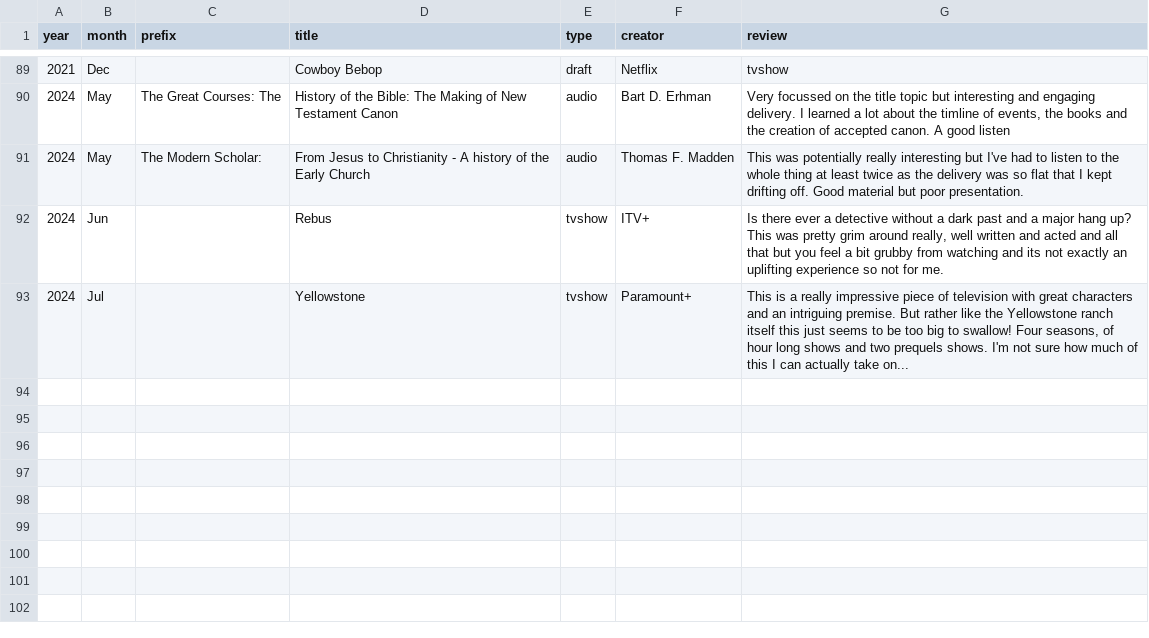
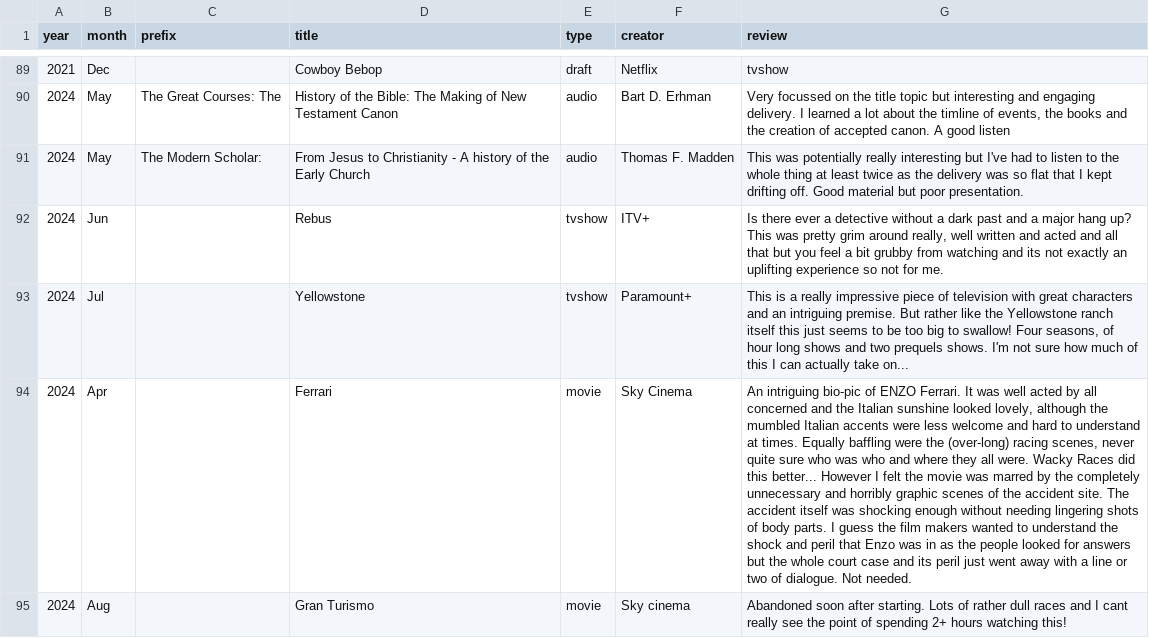
Before and after one commit to karlwilcox/website-build, a CSV file: _data/shorts.csv, drawn as a sheet; only a part is shown, gaps mark what is left out; the diff covers the shown part only; the diff names each change by its address in the sheet, - before the commit and + after, or states it on an @@ line.

```diff
--- a/_data/shorts.csv
+++ b/_data/shorts.csv
+row 94: 2024 | Apr |  | Ferrari | movie | Sky Cinema | An intriguing bio-pic of ENZO Ferrari. It was well acted by all concerned and the Italian sunshine looked lovely, although the mumbled Italian accents were less welcome and hard to understand at times. Equally baffling were the (over-long) racing scenes, never quite sure who was who and where they all were. Wacky Races did this better... However I felt the movie was marred by the completely unnecessary and horribly graphic scenes of the accident site. The accident itself was shocking enough without needing lingering shots of body parts. I guess the film makers wanted to understand the shock and peril that Enzo was in as the people looked for answers but the whole court case and its peril just went away with a line or two of dialogue. Not needed.
+row 95: 2024 | Aug |  | Gran Turismo | movie | Sky cinema | Abandoned soon after starting. Lots of rather dull races and I cant really see the point of spending 2+ hours watching this!
```
Also changed, not shown: 2 added rows elsewhere in this file, 19 other files.
